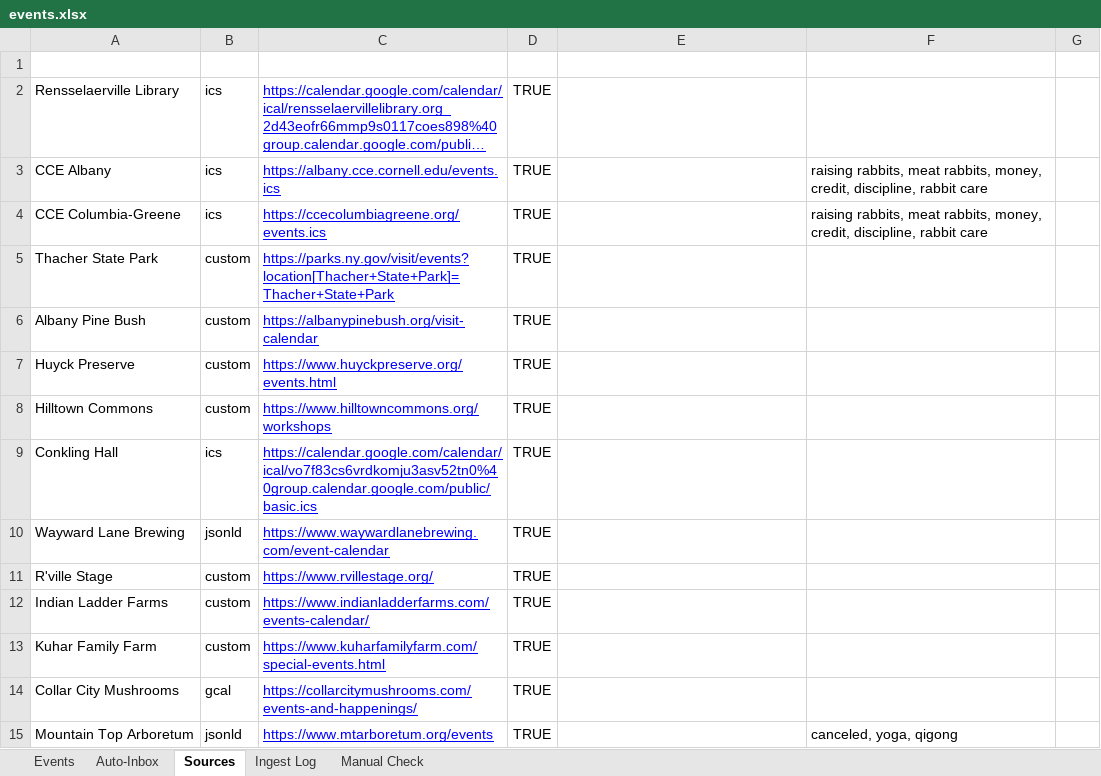
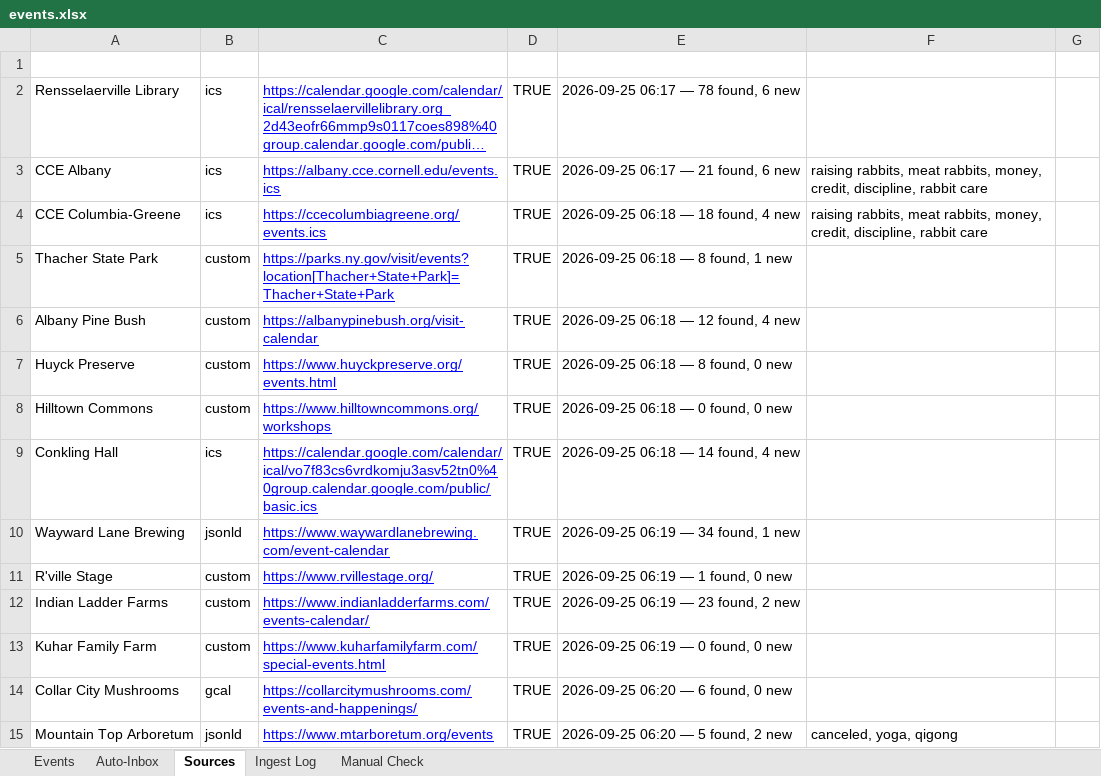
Before and after one commit to nyhilltowners/explore-the-hilltowns, an Excel workbook: data/events.xlsx, sheet Sources, drawn as a sheet; only a part is shown; long unchanged cells end in …; values as stored, in another font and other column widths than the file's, no borders; the diff covers the shown part only; the diff names each change by its address in the sheet, - before the commit and + after, or states it on an @@ line.

```diff
--- a/data/events.xlsx (sheet Sources)
+++ b/data/events.xlsx (sheet Sources)
-E2: (empty)
+E2: 2026-09-25 06:17 — 78 found, 6 new
-E3: (empty)
+E3: 2026-09-25 06:17 — 21 found, 6 new
-E4: (empty)
+E4: 2026-09-25 06:18 — 18 found, 4 new
-E5: (empty)
+E5: 2026-09-25 06:18 — 8 found, 1 new
-E6: (empty)
+E6: 2026-09-25 06:18 — 12 found, 4 new
-E7: (empty)
+E7: 2026-09-25 06:18 — 8 found, 0 new
-E8: (empty)
+E8: 2026-09-25 06:18 — 0 found, 0 new
-E9: (empty)
+E9: 2026-09-25 06:18 — 14 found, 4 new
-E10: (empty)
+E10: 2026-09-25 06:19 — 34 found, 1 new
-E11: (empty)
+E11: 2026-09-25 06:19 — 1 found, 0 new
-E12: (empty)
+E12: 2026-09-25 06:19 — 23 found, 2 new
-E13: (empty)
+E13: 2026-09-25 06:19 — 0 found, 0 new
-E14: (empty)
+E14: 2026-09-25 06:20 — 6 found, 0 new
-E15: (empty)
+E15: 2026-09-25 06:20 — 5 found, 2 new
```
Also changed, not shown: 38 edited cells elsewhere in this sheet, sheet Events, sheet Ingest Log, hidden cells, data/microseasons.xlsx, 3 other files.
